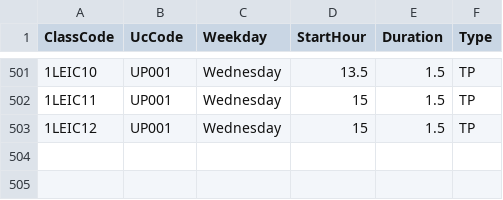
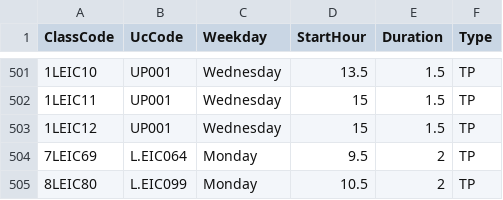
Before and after one commit to Tonevanda/AED-Schedules, a CSV file: Codigo/classes.csv, drawn as a sheet; only a part is shown, gaps mark what is left out; the diff names each change by its address in the sheet, - before the commit and + after, or states it on an @@ line.

```diff
--- a/Codigo/classes.csv
+++ b/Codigo/classes.csv
+row 504: 7LEIC69 | L.EIC064 | Monday | 9.5 | 2 | TP
+row 505: 8LEIC80 | L.EIC099 | Monday | 10.5 | 2 | TP
```
Also changed, not shown: Codigo/students_classes.csv, 8 other files.
